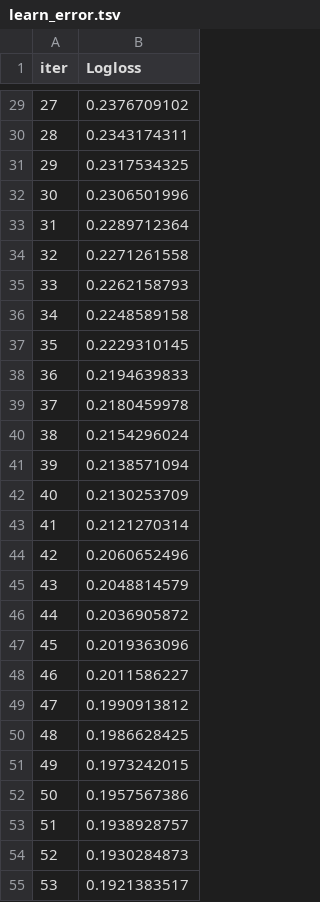
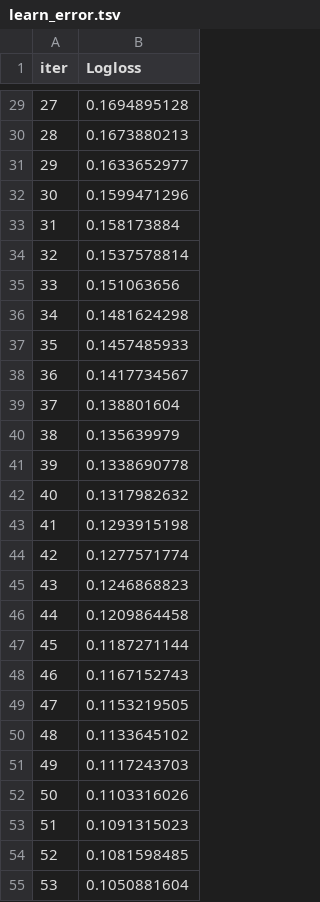
Before and after one commit to PranavC10/Pred_high_risky_Bank_Cust, a TSV file: catboost_info/learn_error.tsv, drawn as a sheet; only a part is shown, gaps mark what is left out; the diff covers the shown part only.

```diff
--- a/catboost_info/learn_error.tsv
+++ b/catboost_info/learn_error.tsv
@@ -29,27 +29,27 @@ iter	Logloss
-27	0.2376709102
-28	0.2343174311
-29	0.2317534325
-30	0.2306501996
-31	0.2289712364
-32	0.2271261558
-33	0.2262158793
-34	0.2248589158
-35	0.2229310145
-36	0.2194639833
-37	0.2180459978
-38	0.2154296024
-39	0.2138571094
-40	0.2130253709
-41	0.2121270314
-42	0.2060652496
-43	0.2048814579
-44	0.2036905872
-45	0.2019363096
-46	0.2011586227
-47	0.1990913812
-48	0.1986628425
-49	0.1973242015
-50	0.1957567386
-51	0.1938928757
-52	0.1930284873
-53	0.1921383517
+27	0.1694895128
+28	0.1673880213
+29	0.1633652977
+30	0.1599471296
+31	0.158173884
+32	0.1537578814
+33	0.151063656
+34	0.1481624298
+35	0.1457485933
+36	0.1417734567
+37	0.138801604
+38	0.135639979
+39	0.1338690778
+40	0.1317982632
+41	0.1293915198
+42	0.1277571774
+43	0.1246868823
+44	0.1209864458
+45	0.1187271144
+46	0.1167152743
+47	0.1153219505
+48	0.1133645102
+49	0.1117243703
+50	0.1103316026
+51	0.1091315023
+52	0.1081598485
+53	0.1050881604
```
Also changed, not shown: 173 edited cells elsewhere in this file, catboost_info/time_left.tsv, 3 other files.
